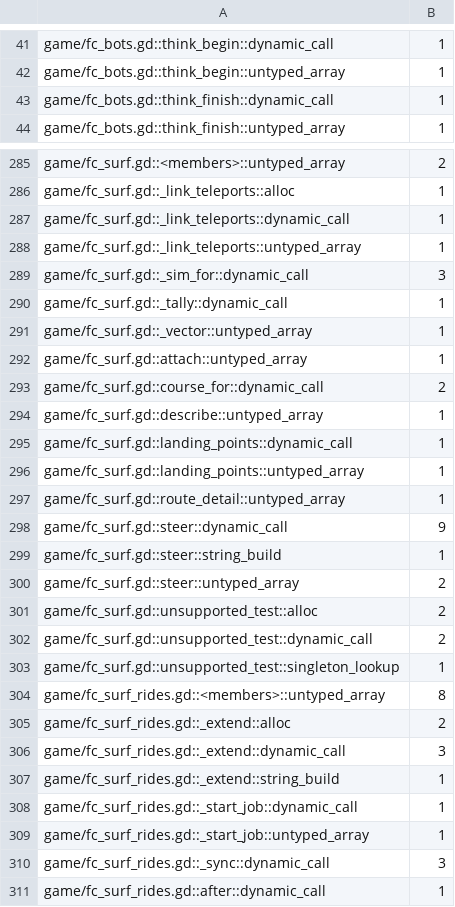
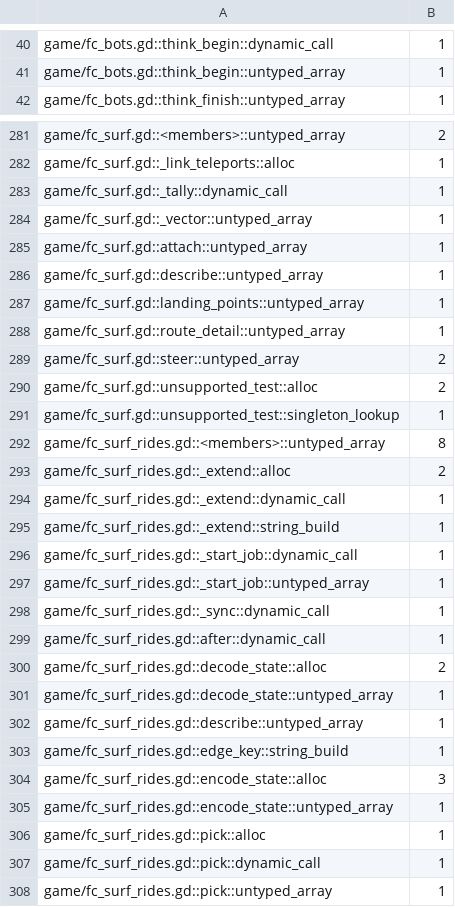
Before and after one commit to zees-games/game-fatal-contact, a TSV file: ci/efficiency/gd-perf.tsv, drawn as a sheet; only a part is shown, gaps mark what is left out; the shorter side is filled out with more unchanged rows; the diff covers the shown part only.

```diff
--- a/ci/efficiency/gd-perf.tsv
+++ b/ci/efficiency/gd-perf.tsv
@@ -42,3 +41,2 @@ game/fc_bots.gd::think_begin::dynamic_call	1
 game/fc_bots.gd::think_begin::untyped_array	1
-game/fc_bots.gd::think_finish::dynamic_call	1
 game/fc_bots.gd::think_finish::untyped_array	1
@@ -286,5 +282,2 @@ game/fc_surf.gd::<members>::untyped_array	2
 game/fc_surf.gd::_link_teleports::alloc	1
-game/fc_surf.gd::_link_teleports::dynamic_call	1
-game/fc_surf.gd::_link_teleports::untyped_array	1
-game/fc_surf.gd::_sim_for::dynamic_call	3
 game/fc_surf.gd::_tally::dynamic_call	1
@@ -292,12 +285,7 @@ game/fc_surf.gd::_vector::untyped_array	1
 game/fc_surf.gd::attach::untyped_array	1
-game/fc_surf.gd::course_for::dynamic_call	2
 game/fc_surf.gd::describe::untyped_array	1
-game/fc_surf.gd::landing_points::dynamic_call	1
 game/fc_surf.gd::landing_points::untyped_array	1
 game/fc_surf.gd::route_detail::untyped_array	1
-game/fc_surf.gd::steer::dynamic_call	9
-game/fc_surf.gd::steer::string_build	1
 game/fc_surf.gd::steer::untyped_array	2
 game/fc_surf.gd::unsupported_test::alloc	2
-game/fc_surf.gd::unsupported_test::dynamic_call	2
 game/fc_surf.gd::unsupported_test::singleton_lookup	1
@@ -305,3 +293,3 @@ game/fc_surf_rides.gd::<members>::untyped_array	8
 game/fc_surf_rides.gd::_extend::alloc	2
-game/fc_surf_rides.gd::_extend::dynamic_call	3
+game/fc_surf_rides.gd::_extend::dynamic_call	1
 game/fc_surf_rides.gd::_extend::string_build	1
@@ -309,3 +297,3 @@ game/fc_surf_rides.gd::_start_job::dynamic_call	1
 game/fc_surf_rides.gd::_start_job::untyped_array	1
-game/fc_surf_rides.gd::_sync::dynamic_call	3
+game/fc_surf_rides.gd::_sync::dynamic_call	1
 game/fc_surf_rides.gd::after::dynamic_call	1
```
Also changed, not shown: 3 removed rows and 8 edited cells elsewhere in this file, 9 other files.
